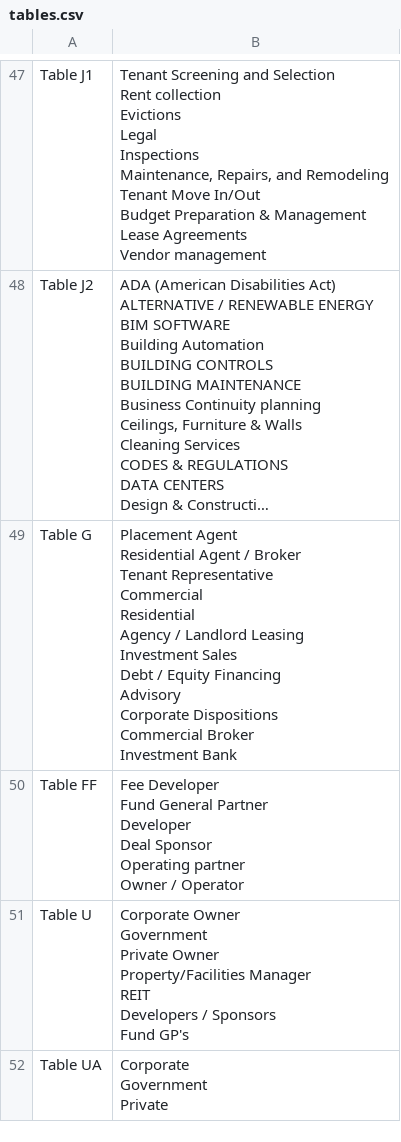
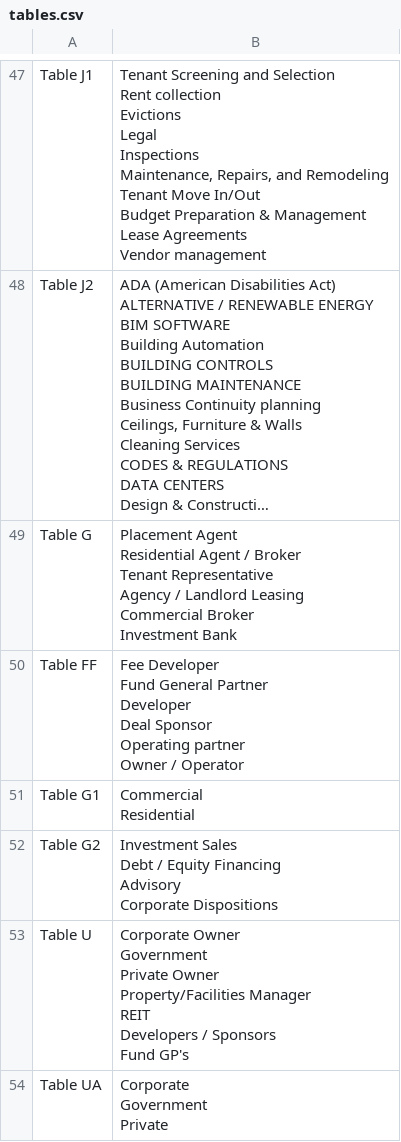
Before and after one commit to loskutovis/spqr-parser, a CSV file: app/files/tables.csv, drawn as a sheet; only a part is shown, gaps mark what is left out; long unchanged cells end in …; ↵ is a line break in a cell; the diff names each change by its address in the sheet, - before the commit and + after, or states it on an @@ line.

```diff
--- a/app/files/tables.csv
+++ b/app/files/tables.csv
-B49: …Tenant Representative ↵ Commercial ↵ Residential ↵ Agency / Landlord Leasing ↵ Investment Sales ↵ Debt / Equity Financing ↵ Advisory ↵ Corporate Dispositions ↵ Commercial Broker…
+B49: …Tenant Representative ↵ Agency / Landlord Leasing ↵ Commercial Broker…
+row 51: Table G1 | Commercial ↵ Residential
+row 52: Table G2 | Investment Sales ↵ Debt / Equity Financing ↵ Advisory ↵ Corporate Dispositions
```
Also changed, not shown: app/files/requirements.csv, 8 other files.
